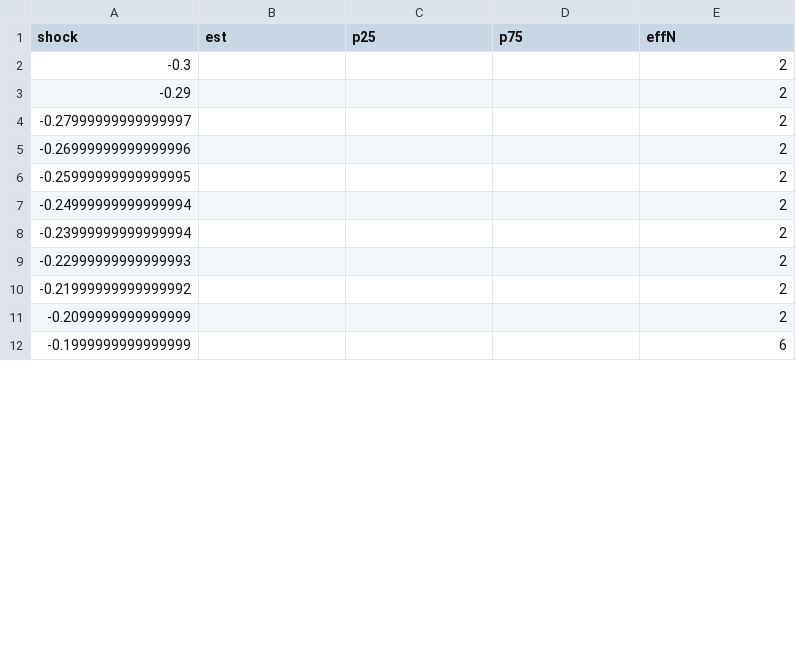
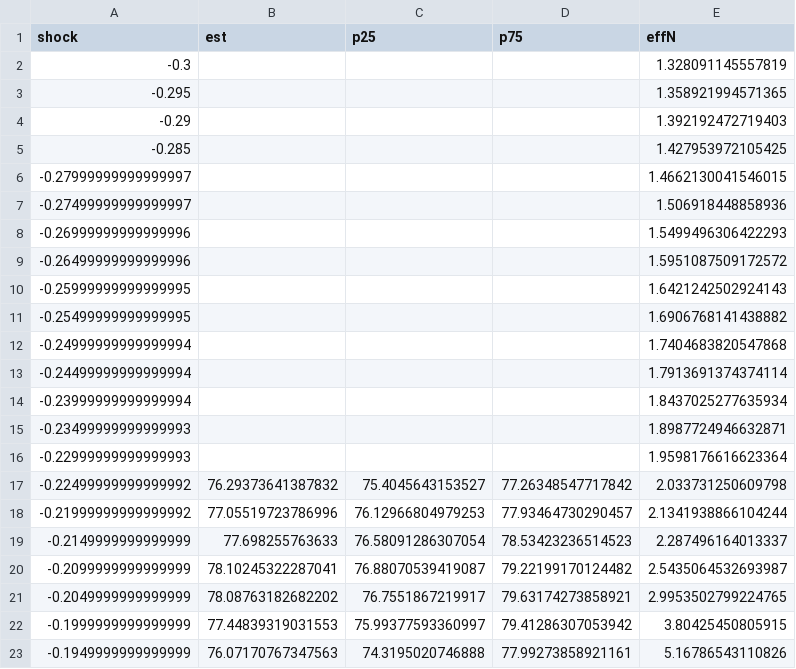
Before and after one commit to Feelinx-crypto/defi-liquidation-risk-visual, a CSV file: data/stress_curve_7d.csv, drawn as a sheet; only a part is shown; the diff covers the shown part only.

```diff
--- a/data/stress_curve_7d.csv
+++ b/data/stress_curve_7d.csv
@@ -1,12 +1,23 @@
 shock,est,p25,p75,effN
--0.3,,,,2
--0.29,,,,2
--0.27999999999999997,,,,2
--0.26999999999999996,,,,2
--0.25999999999999995,,,,2
--0.24999999999999994,,,,2
--0.23999999999999994,,,,2
--0.22999999999999993,,,,2
--0.21999999999999992,,,,2
--0.2099999999999999,,,,2
--0.1999999999999999,,,,6
+-0.3,,,,1.328091145557819
+-0.295,,,,1.358921994571365
+-0.29,,,,1.392192472719403
+-0.285,,,,1.427953972105425
+-0.27999999999999997,,,,1.4662130041546015
+-0.27499999999999997,,,,1.506918448858936
+-0.26999999999999996,,,,1.5499496306422293
+-0.26499999999999996,,,,1.5951087509172572
+-0.25999999999999995,,,,1.6421242502924143
+-0.25499999999999995,,,,1.6906768141438882
+-0.24999999999999994,,,,1.7404683820547868
+-0.24499999999999994,,,,1.7913691374374114
+-0.23999999999999994,,,,1.8437025277635934
+-0.23499999999999993,,,,1.8987724946632871
+-0.22999999999999993,,,,1.9598176616623364
+-0.22499999999999992,76.29373641387832,75.4045643153527,77.26348547717842,2.033731250609798
+-0.21999999999999992,77.05519723786996,76.12966804979253,77.93464730290457,2.1341938866104244
+-0.2149999999999999,77.698255763633,76.58091286307054,78.53423236514523,2.287496164013337
+-0.2099999999999999,78.10245322287041,76.88070539419087,79.22199170124482,2.5435064532693987
+-0.2049999999999999,78.08763182682202,76.7551867219917,79.63174273858921,2.9953502799224765
+-0.1999999999999999,77.44839319031553,75.99377593360997,79.41286307053942,3.80425450805915
+-0.1949999999999999,76.07170767347563,74.3195020746888,77.99273858921161,5.16786543110826
```
Also changed, not shown: 15 added rows and 45 edited cells elsewhere in this file, data/stress_curve_1d.csv, 24 other files.
